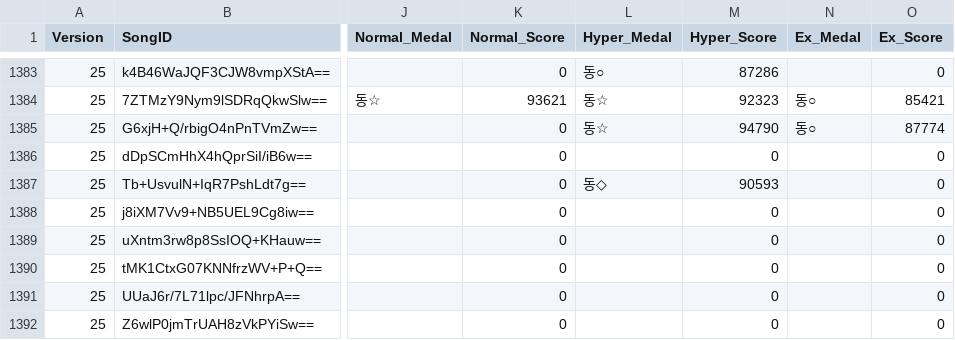
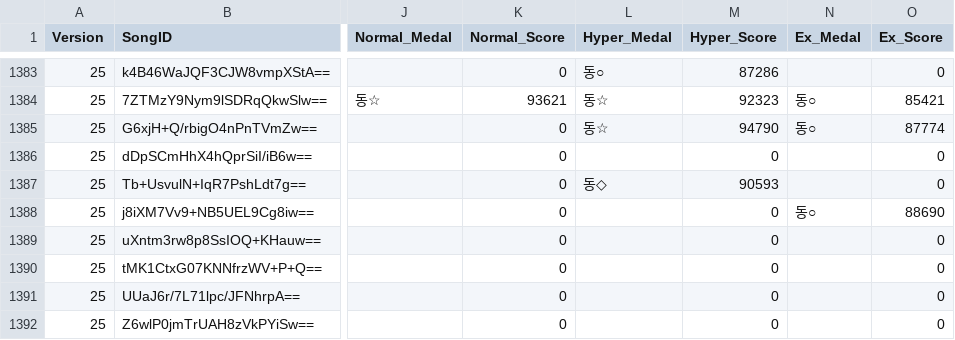
Before and after one commit to betapa/popn_total, a CSV file: popn_score_scraper/popn_playdata_hc.csv, drawn as a sheet; only a part is shown, gaps mark what is left out; the diff covers the shown part only; the diff names each change by its address in the sheet, - before the commit and + after, or states it on an @@ line.

Commit message:
Update HC play data (2026. 10. 19.) - 2004 songs

```diff
--- a/popn_score_scraper/popn_playdata_hc.csv
+++ b/popn_score_scraper/popn_playdata_hc.csv
-N1388 (Ex_Medal): (empty)
+N1388 (Ex_Medal): 동○
-O1388 (Ex_Score): 0
+O1388 (Ex_Score): 88690
```
Also changed, not shown: 2 added rows and 31 edited cells elsewhere in this file.
